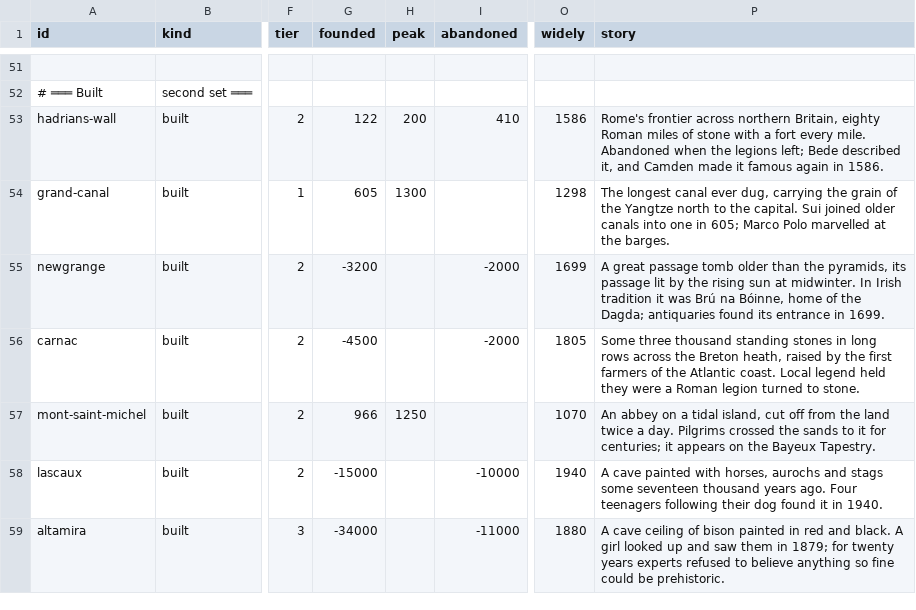
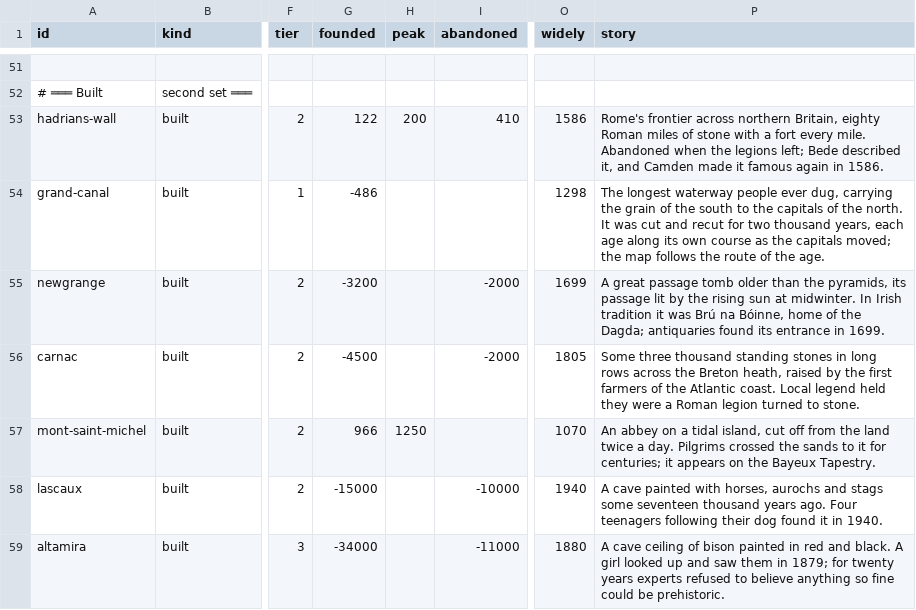
Before and after one commit to Greenere/the-world-we-know, a CSV file: data/landmarks.csv, drawn as a sheet; only a part is shown, gaps mark what is left out; the diff names each change by its address in the sheet, - before the commit and + after, or states it on an @@ line.

```diff
--- a/data/landmarks.csv
+++ b/data/landmarks.csv
-G54 (founded): 605
+G54 (founded): -486
-H54 (peak): 1300
+H54 (peak): (empty)
-P54 (story): The longest canal ever dug, carrying the grain of the Yangtze north to the capital. Sui joined older canals into one in 605; Marco Polo marvelled at the barges.
+P54 (story): The longest waterway people ever dug, carrying the grain of the south to the capitals of the north. It was cut and recut for two thousand years, each age along its own course as the capitals moved; the map follows the route of the age.
```
Also changed, not shown: 8 other files.
